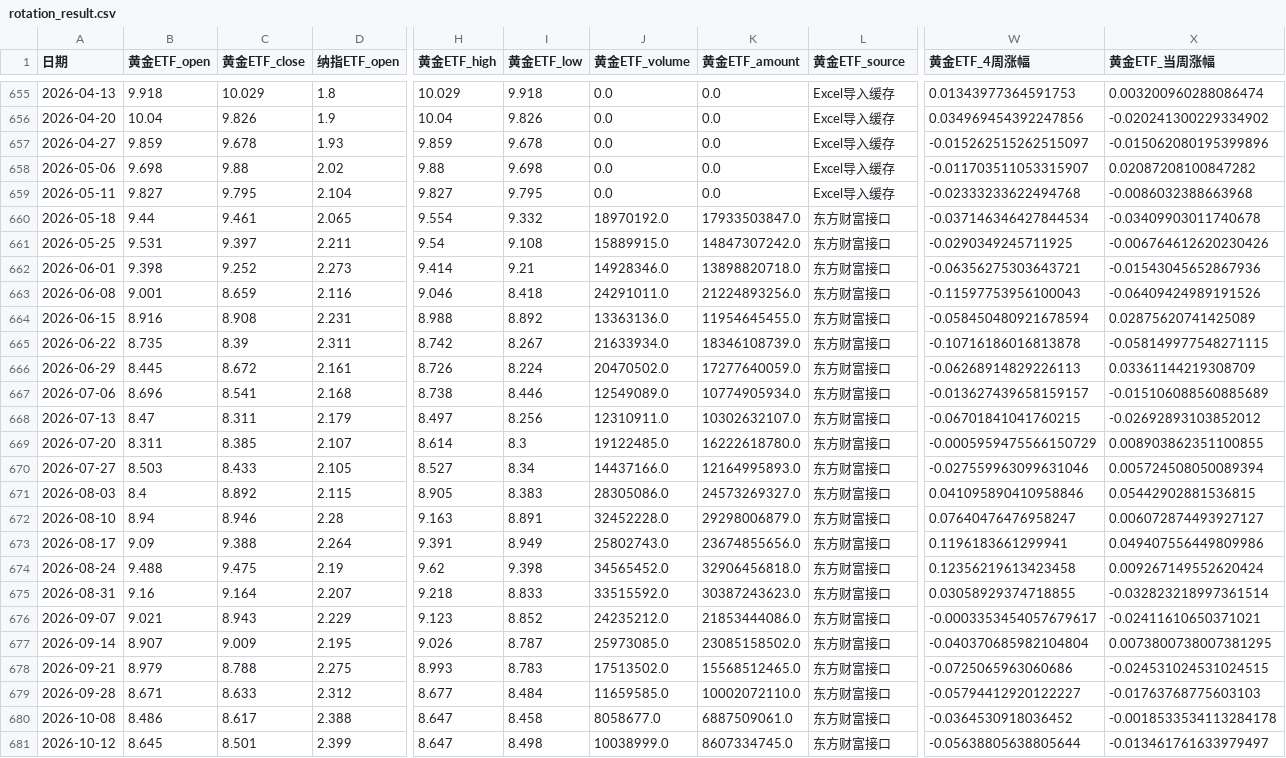
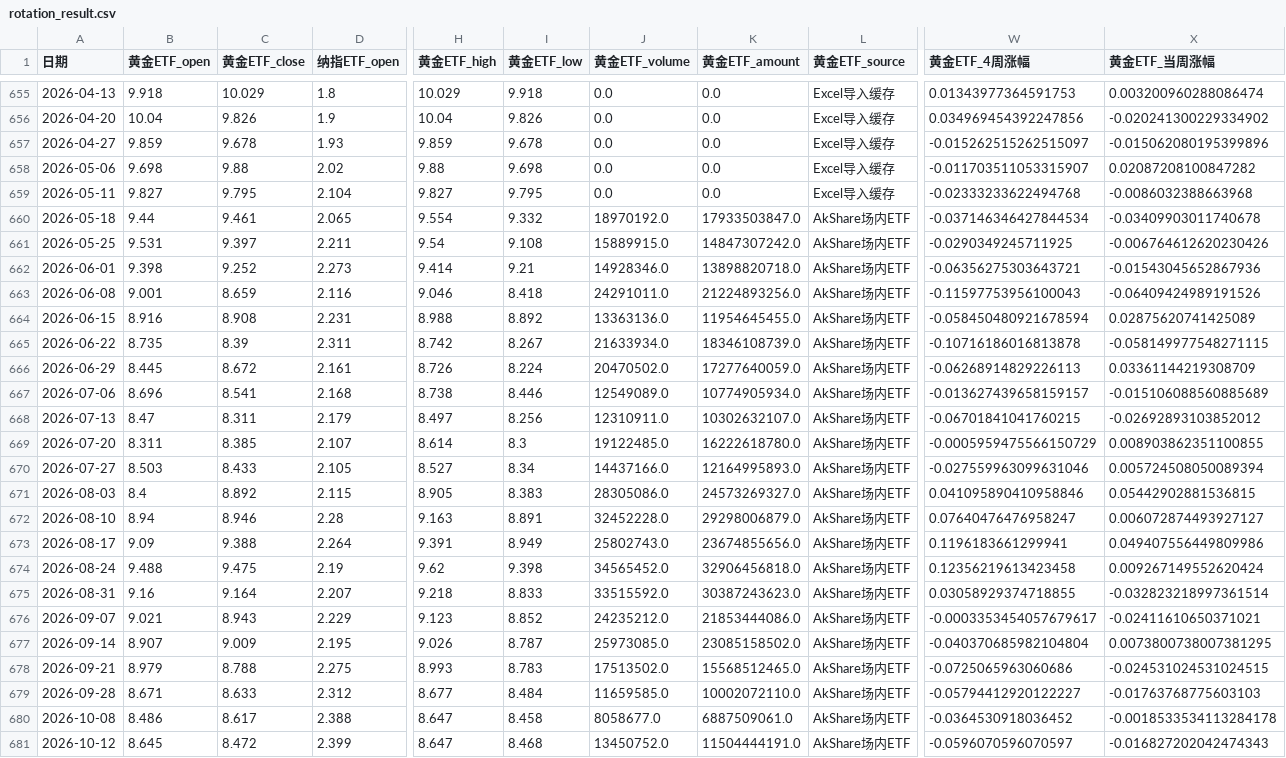
Before and after one commit to djinnwong/etf_rotation_web, a CSV file: data/rotation_result.csv, drawn as a sheet; only a part is shown, gaps mark what is left out; the diff names each change by its address in the sheet, - before the commit and + after, or states it on an @@ line.

```diff
--- a/data/rotation_result.csv
+++ b/data/rotation_result.csv
-L660:L681 (黄金ETF_source): 东方财富接口
+L660:L681 (黄金ETF_source): AkShare场内ETF
-C681 (黄金ETF_close): 8.501
+C681 (黄金ETF_close): 8.472
-I681 (黄金ETF_low): 8.498
+I681 (黄金ETF_low): 8.468
-J681 (黄金ETF_volume): 10038999.0
+J681 (黄金ETF_volume): 13450752.0
-K681 (黄金ETF_amount): 8607334745.0
+K681 (黄金ETF_amount): 11504444191.0
-W681 (黄金ETF_4周涨幅): -0.05638805638805644
+W681 (黄金ETF_4周涨幅): -0.0596070596070597
-X681 (黄金ETF_当周涨幅): -0.013461761633979497
+X681 (黄金ETF_当周涨幅): -0.016827202042474343
```
Also changed, not shown: data/data_source_status.csv, data/weekly_prices.csv, 2 other files.
